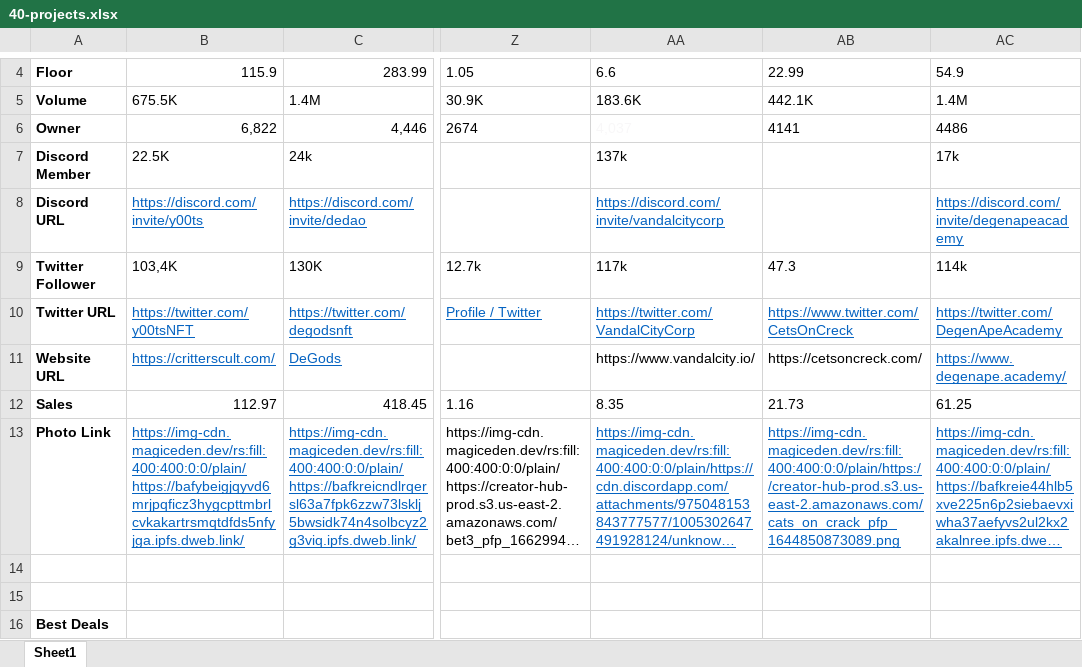
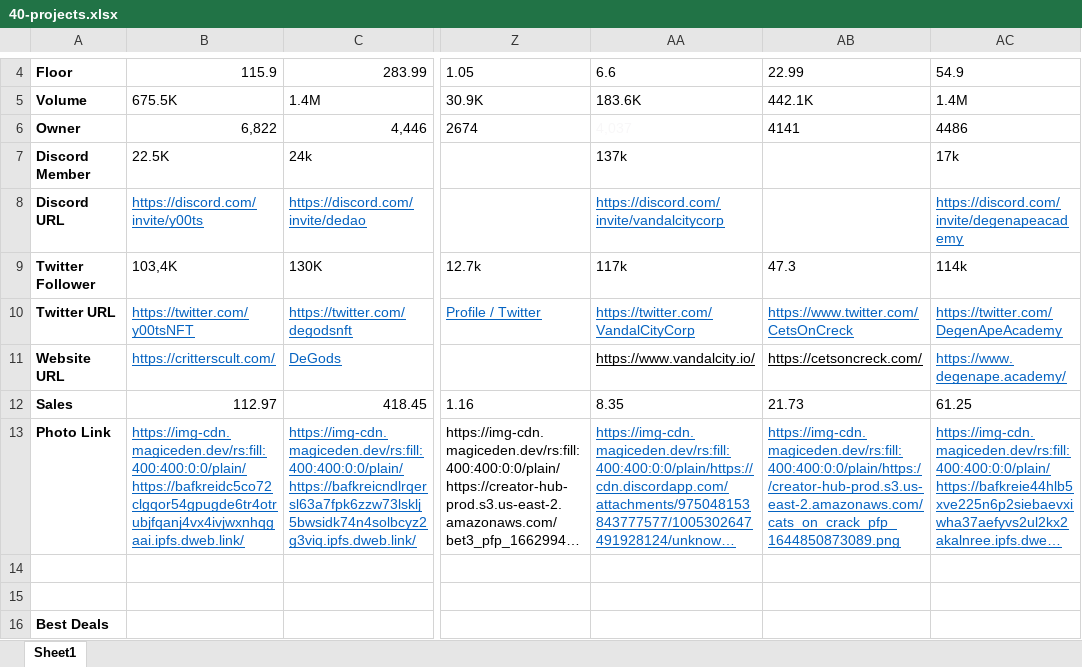
Before and after one commit to GioTsero91/mathlets, an Excel workbook: src/assets/files/40-projects.xlsx, sheet Sheet1, drawn as a sheet; only a part is shown, gaps mark what is left out; long unchanged cells end in …; values as stored, in another font and other column widths than the file's, no borders; charts and pictures not drawn; the diff names each change by its address in the sheet, - before the commit and + after, or states it on an @@ line.

```diff
--- a/src/assets/files/40-projects.xlsx (sheet Sheet1)
+++ b/src/assets/files/40-projects.xlsx (sheet Sheet1)
-AA11:AB11 underline: off
+AA11:AB11 underline: on
-B13: https://img-cdn.magiceden.dev/rs:fill:400:400:0:0/plain/https://bafybeigjqyvd6mrjpqficz3hygcpttmbrlcvkakartrsmqtdfds5nfyjga.ipfs.dweb.link/
+B13: https://img-cdn.magiceden.dev/rs:fill:400:400:0:0/plain/https://bafkreidc5co72clgqor54gpugde6tr4otrubjfqanj4vx4ivjwxnhqgaai.ipfs.dweb.link/
```
Also changed, not shown: charts or pictures, 19 other files.
